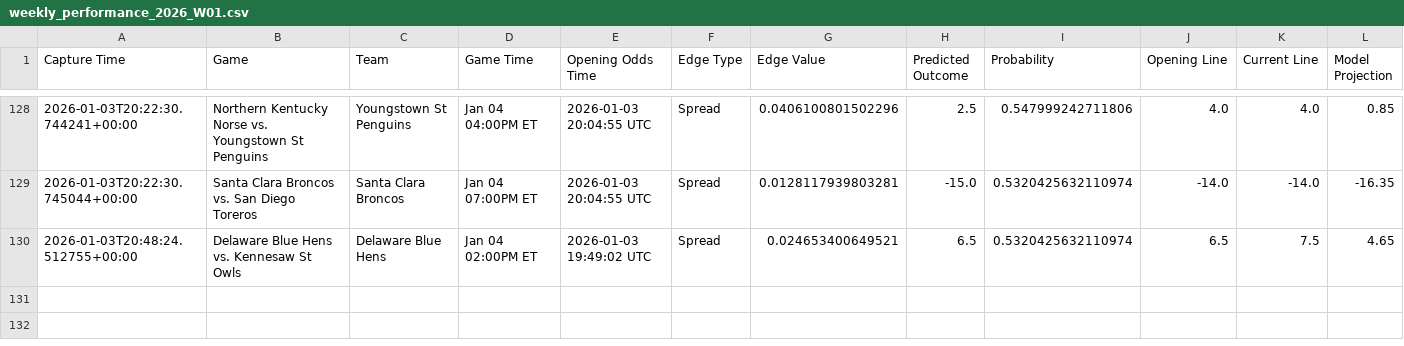
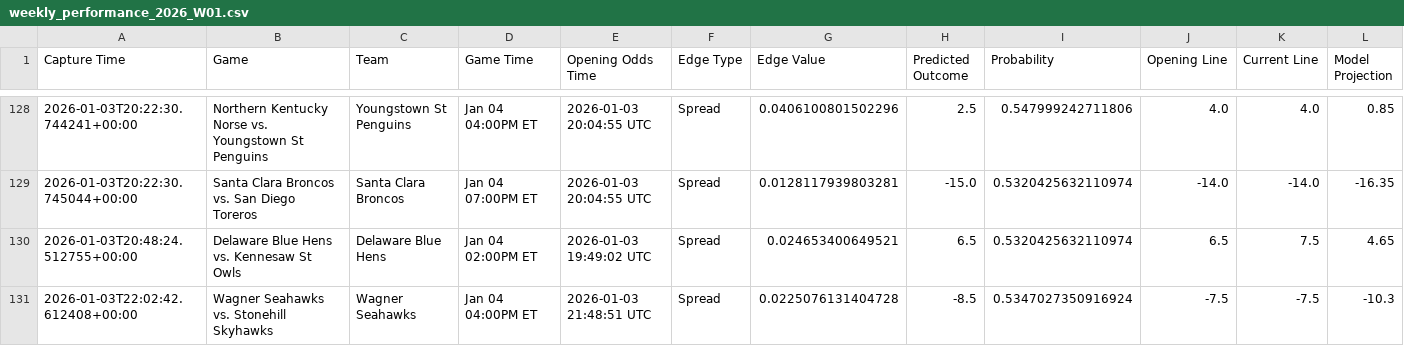
Before and after one commit to trashduty/kp_test, a CSV file: performance_tracking/weekly_performance_2026_W01.csv, drawn as a sheet; only a part is shown, gaps mark what is left out; the diff names each change by its address in the sheet, - before the commit and + after, or states it on an @@ line.

```diff
--- a/performance_tracking/weekly_performance_2026_W01.csv
+++ b/performance_tracking/weekly_performance_2026_W01.csv
+row 131: 2026-01-03T22:02:42.612408+00:00 | Wagner Seahawks vs. Stonehill Skyhawks | Wagner Seahawks | Jan 04 04:00PM ET | 2026-01-03 21:48:51 UTC | Spread | 0.0225076131404728 | -8.5 | 0.5347027350916924 | -7.5 | -7.5 | -10.3
```
Also changed, not shown: 1 other file.
